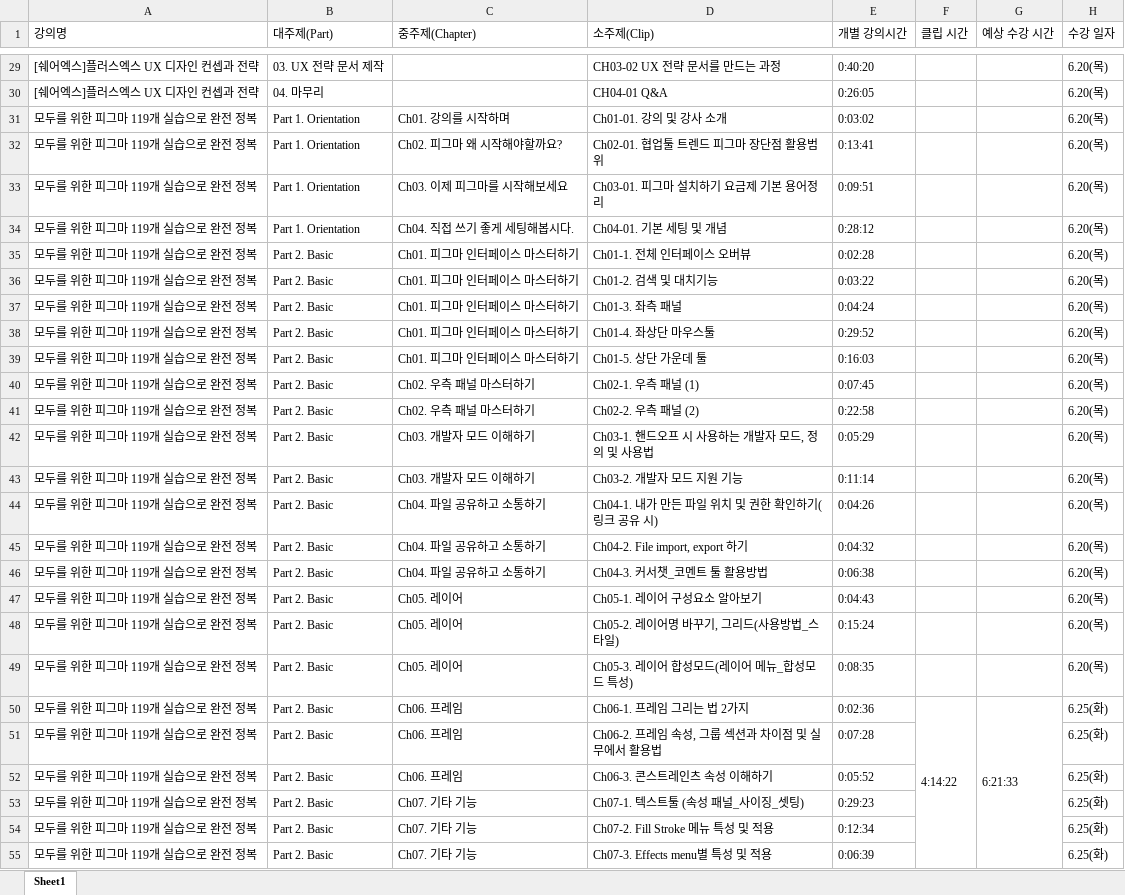
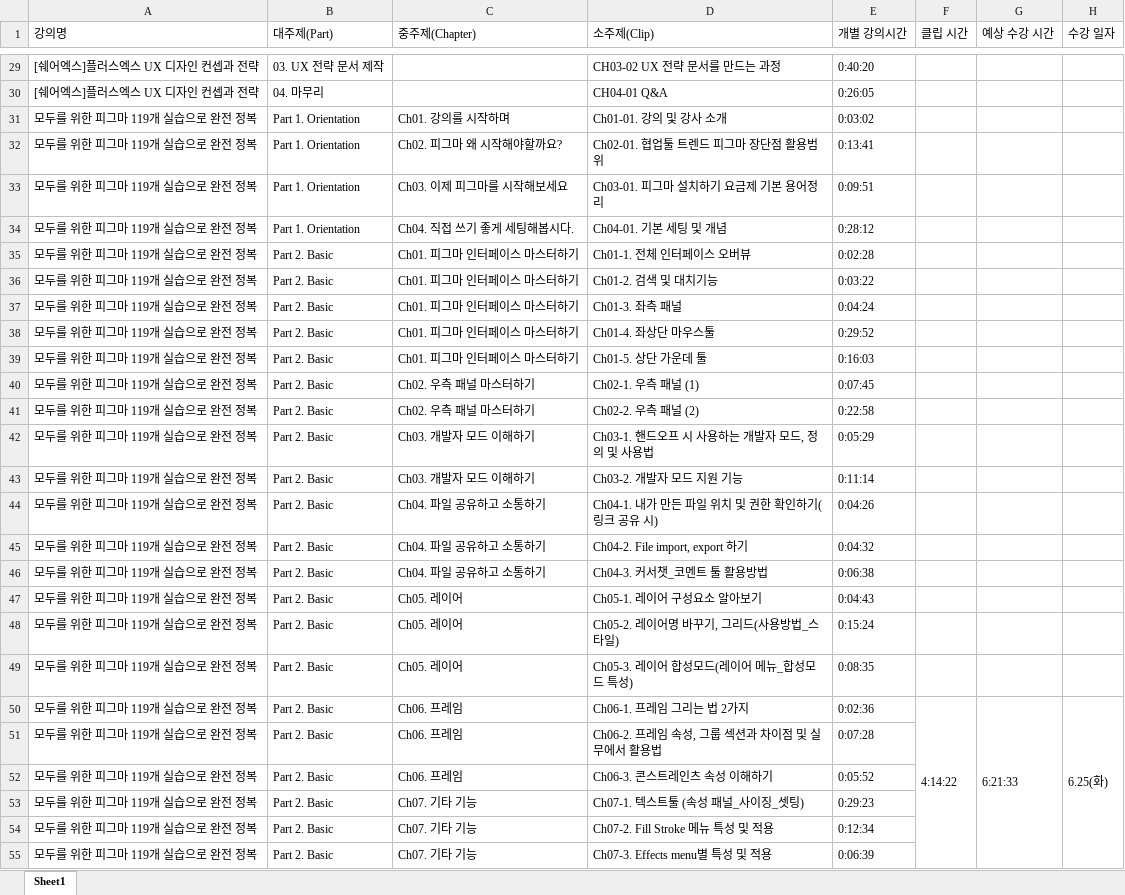
Before and after one commit to jspark9708/lecture-checker-p, an Excel workbook: excel_files/timetable.xlsx, sheet Sheet1, drawn as a sheet; only a part is shown, gaps mark what is left out; values as stored, in another font and other column widths than the file's, no cell formats; the diff covers the shown part only; the diff names each change by its address in the sheet, - before the commit and + after, or states it on an @@ line.

```diff
--- a/excel_files/timetable.xlsx (sheet Sheet1)
+++ b/excel_files/timetable.xlsx (sheet Sheet1)
-H29:H49 (수강 일자): 6.20(목)
+H29:H49 (수강 일자): (empty)
+H50:H77 merged
-H51:H55 (수강 일자): 6.25(화)
+H51:H55 (수강 일자): (empty)
```
Also changed, not shown: 329 edited cells and merged cells elsewhere in this sheet, cell formats.
